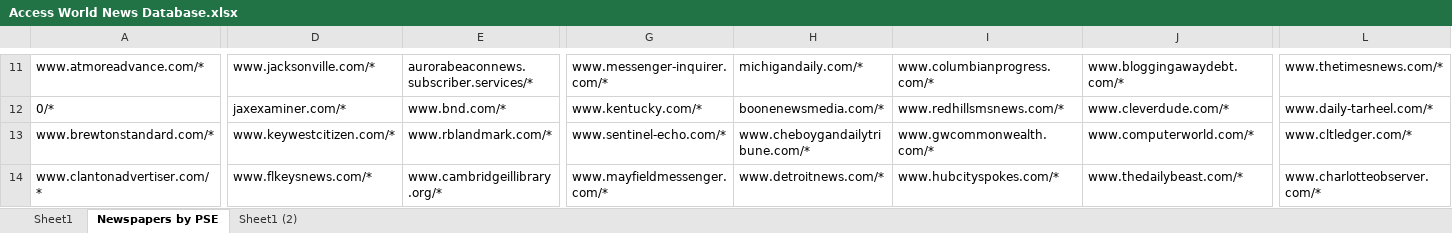
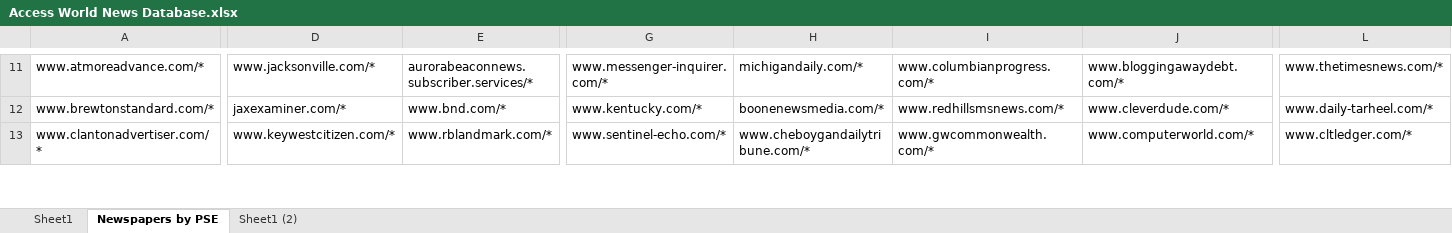
Before and after one commit to Hariaksha/climate-disaster, an Excel workbook: data/Access World News Database.xlsx, sheet Newspapers by PSE, drawn as a sheet; only a part is shown, gaps mark what is left out; values as stored, in another font and other column widths than the file's, no borders; removed rows and columns are numbered as before the commit, all else as after; rows hold the shown columns only; the diff covers the shown part only; the diff names each change by its address in the sheet, - before the commit and + after, or states it on an @@ line.

```diff
--- a/data/Access World News Database.xlsx (sheet Newspapers by PSE)
+++ b/data/Access World News Database.xlsx (sheet Newspapers by PSE)
-row 12: 0/* | jaxexaminer.com/* | www.bnd.com/* | www.kentucky.com/* | boonenewsmedia.com/* | www.redhillsmsnews.com/* | www.cleverdude.com/* | www.daily-tarheel.com/*
-D12: www.keywestcitizen.com/*
+D12: jaxexaminer.com/*
-E12: www.rblandmark.com/*
+E12: www.bnd.com/*
-G12: www.sentinel-echo.com/*
+G12: www.kentucky.com/*
-H12: www.cheboygandailytribune.com/*
+H12: boonenewsmedia.com/*
-I12: www.gwcommonwealth.com/*
+I12: www.redhillsmsnews.com/*
-J12: www.computerworld.com/*
+J12: www.cleverdude.com/*
-L12: www.cltledger.com/*
+L12: www.daily-tarheel.com/*
-D13: www.flkeysnews.com/*
+D13: www.keywestcitizen.com/*
-E13: www.cambridgeillibrary.org/*
+E13: www.rblandmark.com/*
-G13: www.mayfieldmessenger.com/*
+G13: www.sentinel-echo.com/*
-H13: www.detroitnews.com/*
+H13: www.cheboygandailytribune.com/*
-I13: www.hubcityspokes.com/*
+I13: www.gwcommonwealth.com/*
-J13: www.thedailybeast.com/*
+J13: www.computerworld.com/*
-L13: www.charlotteobserver.com/*
+L13: www.cltledger.com/*
```
Also changed, not shown: 1 added row, 548 edited cells and cell formats elsewhere in this sheet.
